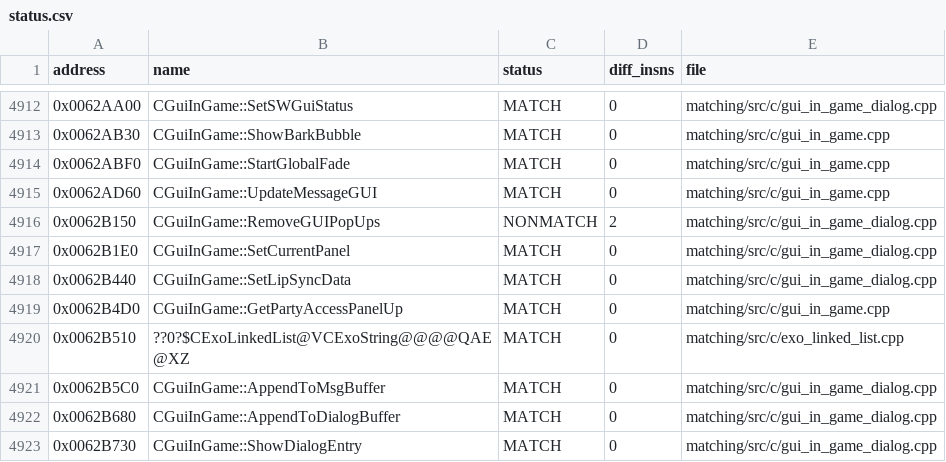
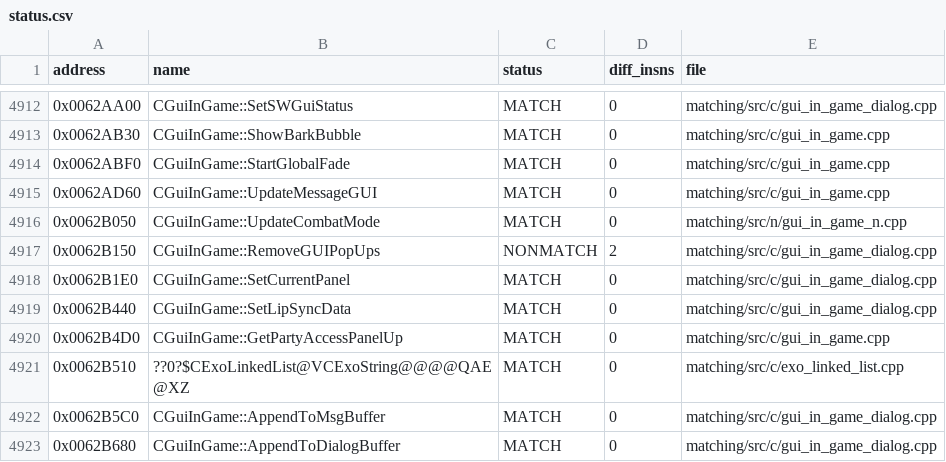
Before and after one commit to RayesDiyab/swkotor1-reconstruction, a CSV file: matching/status.csv, drawn as a sheet; only a part is shown, gaps mark what is left out; the shorter side is filled out with more unchanged rows; the diff names each change by its address in the sheet, - before the commit and + after, or states it on an @@ line.

Commit message:
Add CGuiInGame::UpdateCombatMode (0x0062B050): 5,252 byte-identical
The function a fresh agent matched while testing matching/CONTRIBUTING.md.
status.csv, symbols.csv, the tracker and the counts in the docs refreshed.

```diff
--- a/matching/status.csv
+++ b/matching/status.csv
+row 4916: 0x0062B050 | CGuiInGame::UpdateCombatMode | MATCH | 0 | matching/src/n/gui_in_game_n.cpp
```
Also changed, not shown: 6 other files.
